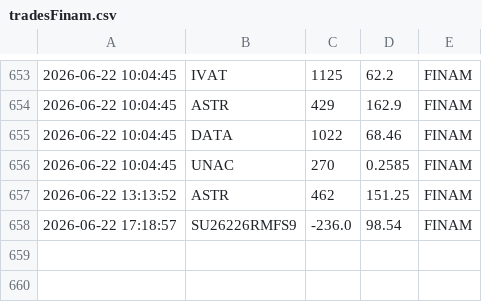
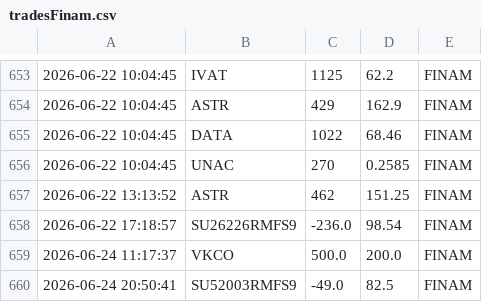
Before and after one commit to PrNebelung/QuikAssistant-1, a CSV file: Data/tradesFinam.csv, drawn as a sheet; only a part is shown, gaps mark what is left out; the diff names each change by its address in the sheet, - before the commit and + after, or states it on an @@ line.

```diff
--- a/Data/tradesFinam.csv
+++ b/Data/tradesFinam.csv
+row 659: 2026-06-24 11:17:37 | VKCO | 500.0 | 200.0 | FINAM
+row 660: 2026-06-24 20:50:41 | SU52003RMFS9 | -49.0 | 82.5 | FINAM
```
Also changed, not shown: Data/MyTrades.csv, Data/VTB_BuyOrders.csv, 1 other file.
